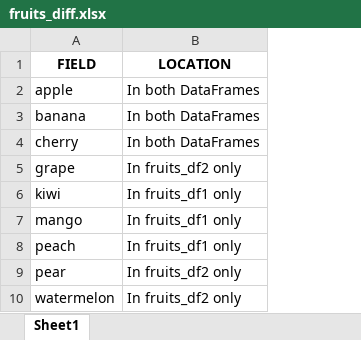
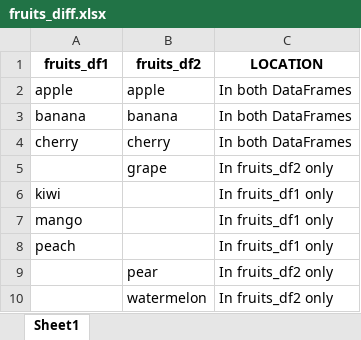
Before and after one commit to JavierReyesDev/DFCompare, an Excel workbook: diff/xlsx/fruits_diff.xlsx, sheet Sheet1, drawn as a sheet; values as stored, in another font and other column widths than the file's, no borders; the diff names each change by its address in the sheet, - before the commit and + after, or states it on an @@ line.

```diff
--- a/diff/xlsx/fruits_diff.xlsx (sheet Sheet1)
+++ b/diff/xlsx/fruits_diff.xlsx (sheet Sheet1)
+column B (fruits_df2), rows 2-10: apple | banana | cherry | grape |  |  |  | pear | watermelon
-A1: FIELD
+A1: fruits_df1
-A5 (fruits_df1): grape
+A5 (fruits_df1): (empty)
-A9 (fruits_df1): pear
+A9 (fruits_df1): (empty)
-A10 (fruits_df1): watermelon
+A10 (fruits_df1): (empty)
```
Also changed, not shown: diff/xlsx/vegetables_diff.xlsx, 5 other files.
